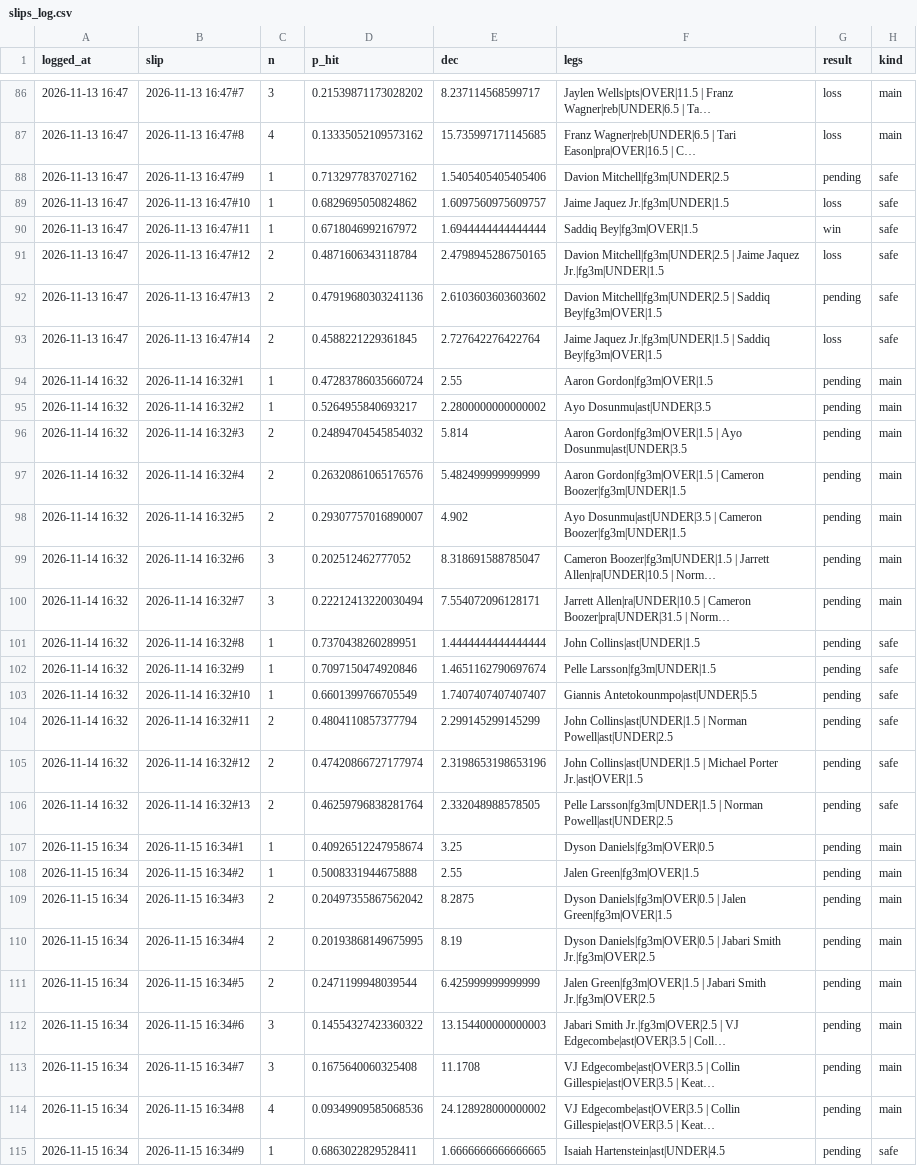
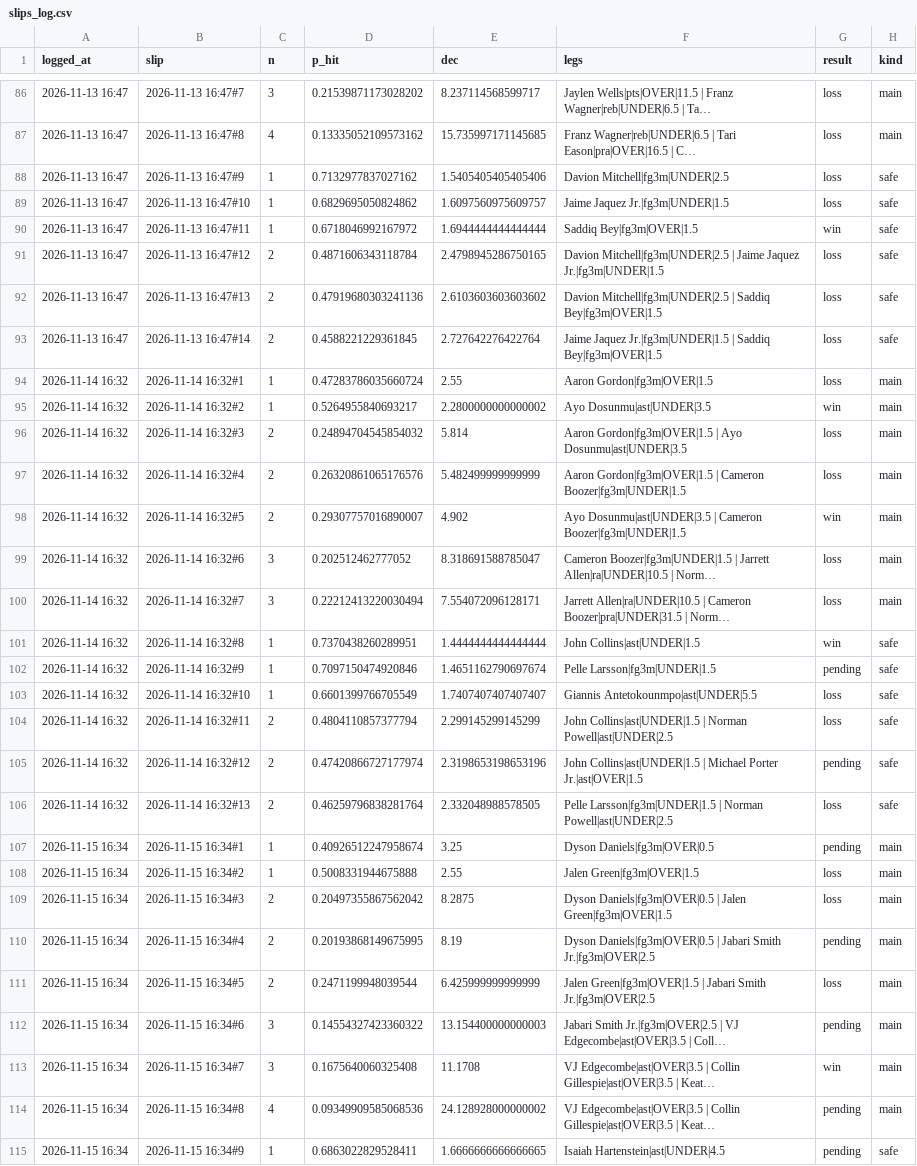
Before and after one commit to adkokralj/nba-props-bot, a CSV file: slips_log.csv, drawn as a sheet; only a part is shown, gaps mark what is left out; long unchanged cells end in …; the diff covers the shown part only; the diff names each change by its address in the sheet, - before the commit and + after, or states it on an @@ line.

```diff
--- a/slips_log.csv
+++ b/slips_log.csv
-G88 (result): pending
+G88 (result): loss
-G92 (result): pending
+G92 (result): loss
-G94 (result): pending
+G94 (result): loss
-G95 (result): pending
+G95 (result): win
-G96:G97 (result): pending
+G96:G97 (result): loss
-G98 (result): pending
+G98 (result): win
-G99:G100 (result): pending
+G99:G100 (result): loss
-G101 (result): pending
+G101 (result): win
-G103:G104 (result): pending
+G103:G104 (result): loss
-G106 (result): pending
+G106 (result): loss
-G108:G109 (result): pending
+G108:G109 (result): loss
-G111 (result): pending
+G111 (result): loss
-G113 (result): pending
+G113 (result): win
```
Also changed, not shown: 14 added rows and 2 edited cells elsewhere in this file, injuries.csv, 3 other files.
